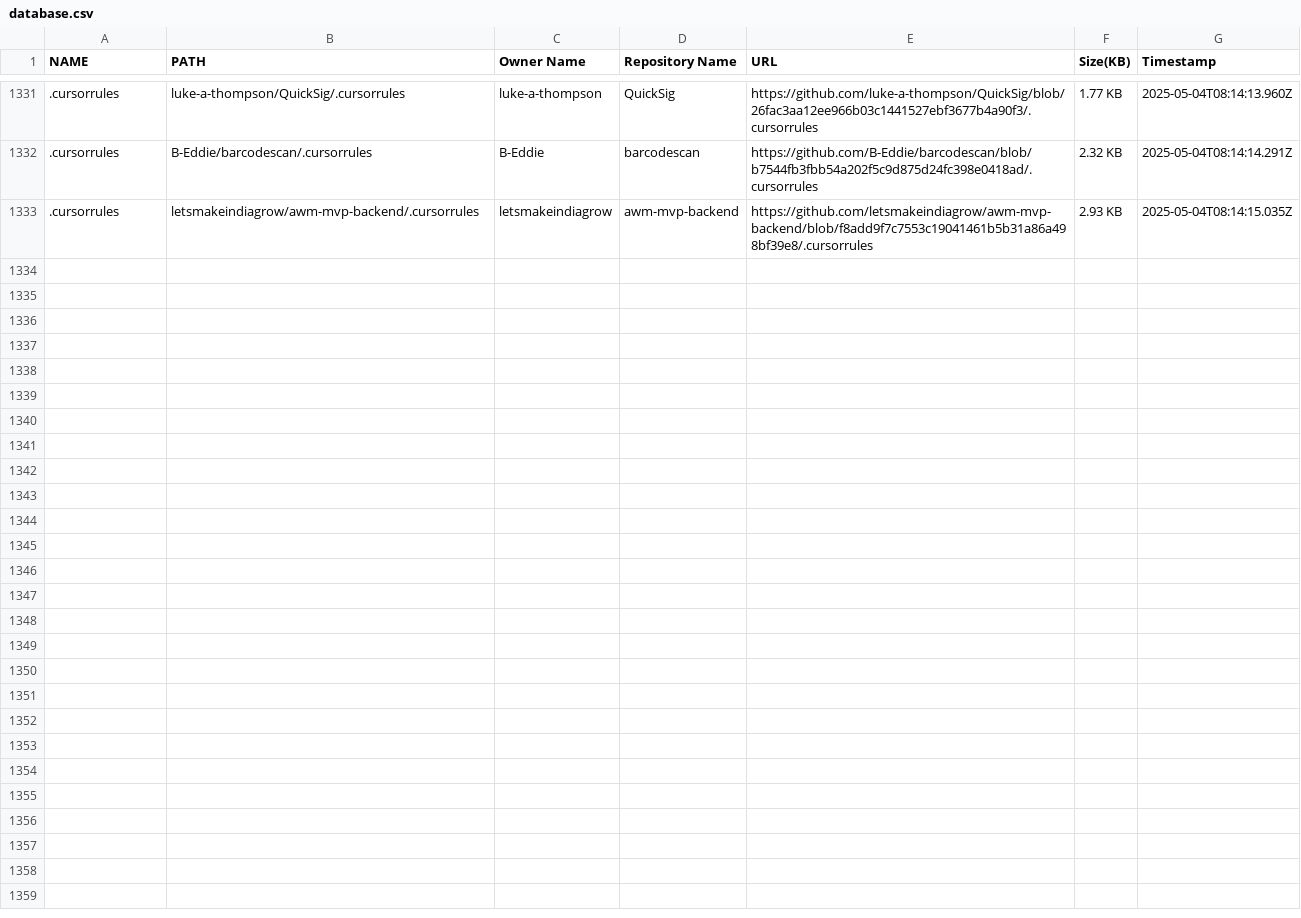
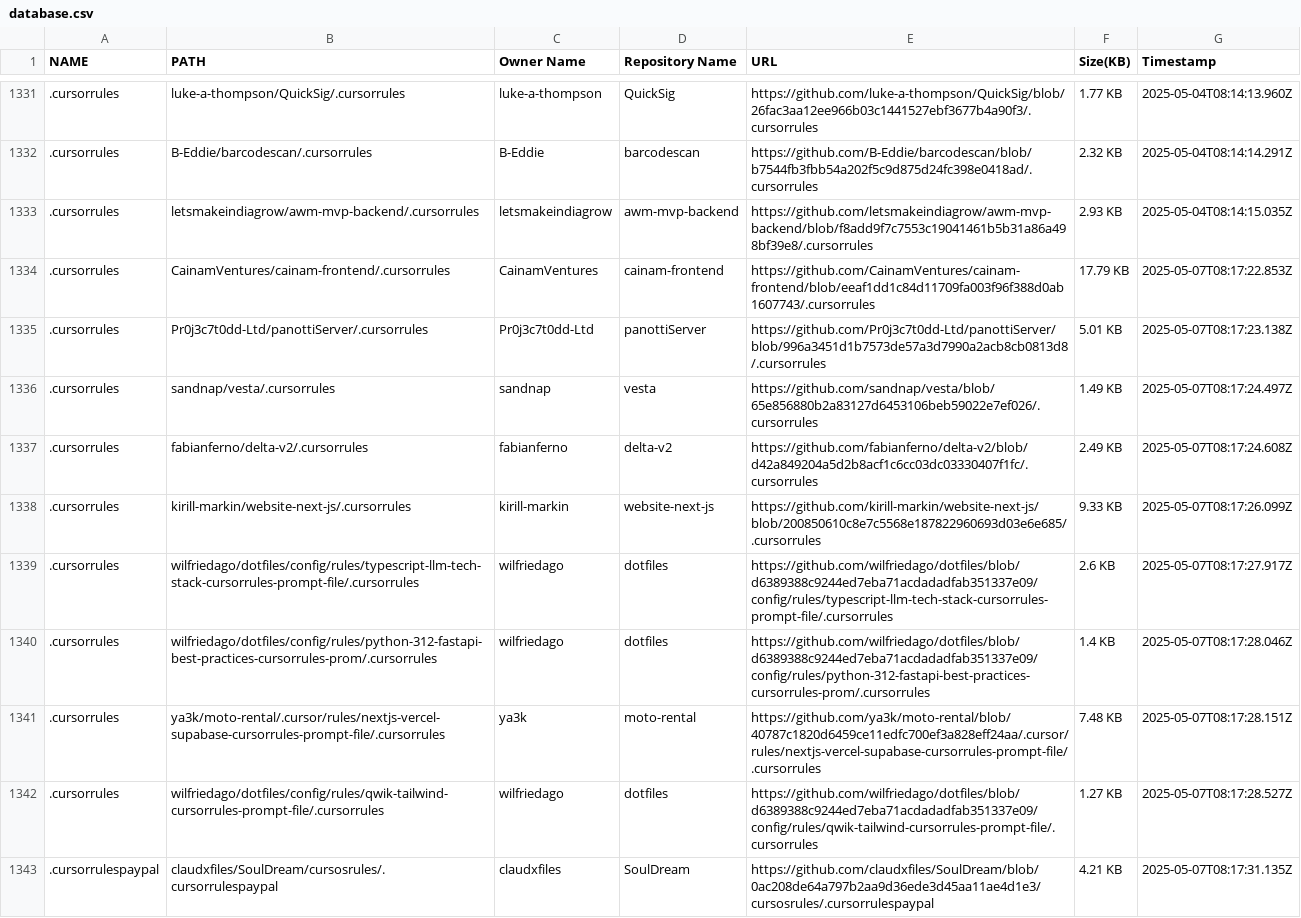
Before and after one commit to alpgul/Cursorrules-Database, a CSV file: csv/database.csv, drawn as a sheet; only a part is shown, gaps mark what is left out; the diff covers the shown part only; the diff names each change by its address in the sheet, - before the commit and + after, or states it on an @@ line.

```diff
--- a/csv/database.csv
+++ b/csv/database.csv
+row 1334: .cursorrules | CainamVentures/cainam-frontend/.cursorrules | CainamVentures | cainam-frontend | https://github.com/CainamVentures/cainam-frontend/blob/eeaf1dd1c84d11709fa003f96f388d0ab1607743/.cursorrules | 17.79 KB | 2025-05-07T08:17:22.853Z
+row 1335: .cursorrules | Pr0j3c7t0dd-Ltd/panottiServer/.cursorrules | Pr0j3c7t0dd-Ltd | panottiServer | https://github.com/Pr0j3c7t0dd-Ltd/panottiServer/blob/996a3451d1b7573de57a3d7990a2acb8cb0813d8/.cursorrules | 5.01 KB | 2025-05-07T08:17:23.138Z
+row 1336: .cursorrules | sandnap/vesta/.cursorrules | sandnap | vesta | https://github.com/sandnap/vesta/blob/65e856880b2a83127d6453106beb59022e7ef026/.cursorrules | 1.49 KB | 2025-05-07T08:17:24.497Z
+row 1337: .cursorrules | fabianferno/delta-v2/.cursorrules | fabianferno | delta-v2 | https://github.com/fabianferno/delta-v2/blob/d42a849204a5d2b8acf1c6cc03dc03330407f1fc/.cursorrules | 2.49 KB | 2025-05-07T08:17:24.608Z
+row 1338: .cursorrules | kirill-markin/website-next-js/.cursorrules | kirill-markin | website-next-js | https://github.com/kirill-markin/website-next-js/blob/200850610c8e7c5568e187822960693d03e6e685/.cursorrules | 9.33 KB | 2025-05-07T08:17:26.099Z
+row 1339: .cursorrules | wilfriedago/dotfiles/config/rules/typescript-llm-tech-stack-cursorrules-prompt-file/.cursorrules | wilfriedago | dotfiles | https://github.com/wilfriedago/dotfiles/blob/d6389388c9244ed7eba71acdadadfab351337e09/config/rules/typescript-llm-tech-stack-cursorrules-prompt-file/.cursorrules | 2.6 KB | 2025-05-07T08:17:27.917Z
+row 1340: .cursorrules | wilfriedago/dotfiles/config/rules/python-312-fastapi-best-practices-cursorrules-prom/.cursorrules | wilfriedago | dotfiles | https://github.com/wilfriedago/dotfiles/blob/d6389388c9244ed7eba71acdadadfab351337e09/config/rules/python-312-fastapi-best-practices-cursorrules-prom/.cursorrules | 1.4 KB | 2025-05-07T08:17:28.046Z
+row 1341: .cursorrules | ya3k/moto-rental/.cursor/rules/nextjs-vercel-supabase-cursorrules-prompt-file/.cursorrules | ya3k | moto-rental | https://github.com/ya3k/moto-rental/blob/40787c1820d6459ce11edfc700ef3a828eff24aa/.cursor/rules/nextjs-vercel-supabase-cursorrules-prompt-file/.cursorrules | 7.48 KB | 2025-05-07T08:17:28.151Z
+row 1342: .cursorrules | wilfriedago/dotfiles/config/rules/qwik-tailwind-cursorrules-prompt-file/.cursorrules | wilfriedago | dotfiles | https://github.com/wilfriedago/dotfiles/blob/d6389388c9244ed7eba71acdadadfab351337e09/config/rules/qwik-tailwind-cursorrules-prompt-file/.cursorrules | 1.27 KB | 2025-05-07T08:17:28.527Z
+row 1343: .cursorrulespaypal | claudxfiles/SoulDream/cursosrules/.cursorrulespaypal | claudxfiles | SoulDream | https://github.com/claudxfiles/SoulDream/blob/0ac208de64a797b2aa9d36ede3d45aa11ae4d1e3/cursosrules/.cursorrulespaypal | 4.21 KB | 2025-05-07T08:17:31.135Z
```
Also changed, not shown: 9 added rows elsewhere in this file, 20 other files.
